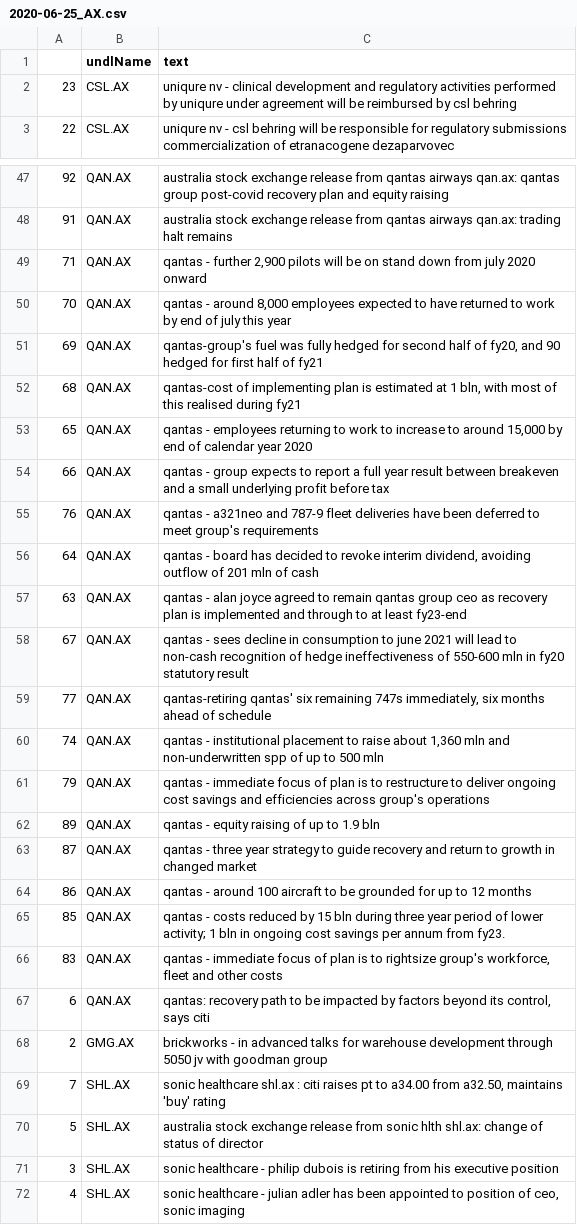
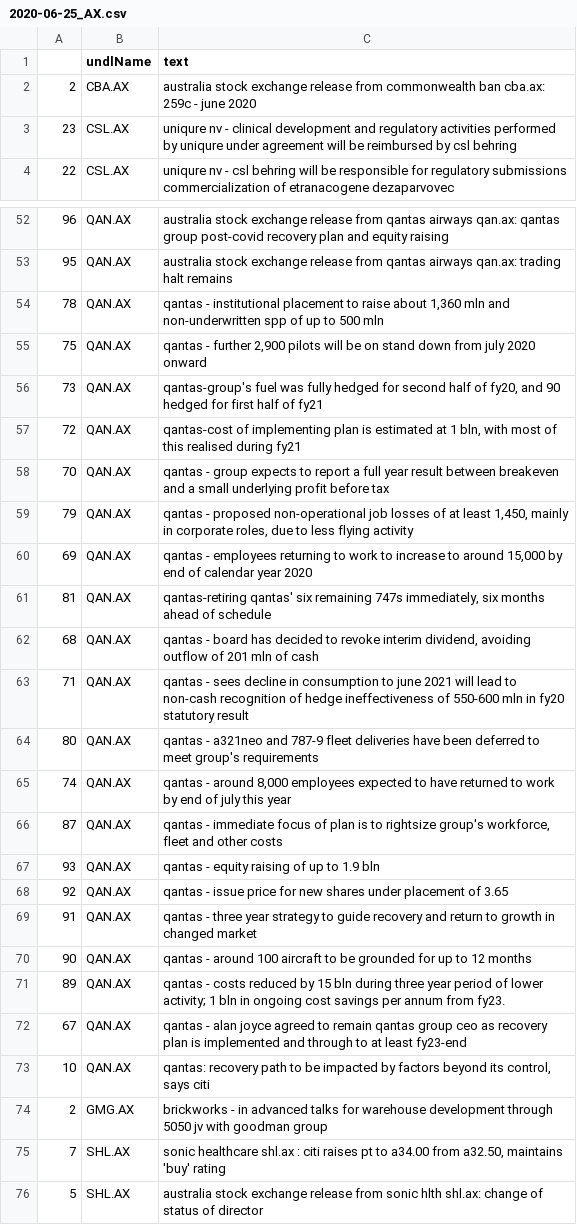
Before and after one commit to hoichunlaw/EventDriven, a CSV file: result/2020-06-25_AX.csv, drawn as a sheet; only a part is shown, gaps mark what is left out; the shorter side is filled out with more unchanged rows; the diff covers the shown part only.

Commit message:
scheduled commit

```diff
--- a/result/2020-06-25_AX.csv
+++ b/result/2020-06-25_AX.csv
@@ -1,2 +1,3 @@
 ,undlName,text
+2,CBA.AX,australia stock exchange release from commonwealth ban cba.ax: 259c - june 2020
 23,CSL.AX,uniqure nv - clinical development and regulatory activities performed by uniqure under agreement will be reimbursed by csl behring
@@ -47,22 +52,23 @@
-92,QAN.AX,australia stock exchange release from qantas airways qan.ax: qantas group post-covid recovery plan and equity raising
-91,QAN.AX,australia stock exchange release from qantas airways qan.ax: trading halt remains
-71,QAN.AX,"qantas - further 2,900 pilots will be on stand down from july 2020 onward"
-70,QAN.AX,"qantas - around 8,000 employees expected to have returned to work by end of july this year"
-69,QAN.AX,"qantas-group's fuel was fully hedged for second half of fy20, and 90 hedged for first half of fy21"
-68,QAN.AX,"qantas-cost of implementing plan is estimated at 1 bln, with most of this realised during fy21"
-65,QAN.AX,"qantas - employees returning to work to increase to around 15,000 by end of calendar year 2020"
-66,QAN.AX,qantas - group expects to report a full year result between breakeven and a small underlying profit before tax
-76,QAN.AX,qantas - a321neo and 787-9 fleet deliveries have been deferred to meet group's requirements
-64,QAN.AX,"qantas - board has decided to revoke interim dividend, avoiding outflow of 201 mln of cash"
-63,QAN.AX,qantas - alan joyce agreed to remain qantas group ceo as recovery plan is implemented and through to at least fy23-end
-67,QAN.AX,qantas - sees decline in consumption to june 2021 will lead to non-cash recognition of hedge ineffectiveness of 550-600 mln in fy20 statutory result
-77,QAN.AX,"qantas-retiring qantas' six remaining 747s immediately, six months ahead of schedule"
-74,QAN.AX,"qantas - institutional placement to raise about 1,360 mln and non-underwritten spp of up to 500 mln"
-79,QAN.AX,qantas - immediate focus of plan is to restructure to deliver ongoing cost savings and efficiencies across group's operations
-89,QAN.AX,qantas - equity raising of up to 1.9 bln
-87,QAN.AX,qantas - three year strategy to guide recovery and return to growth in changed market
-86,QAN.AX,qantas - around 100 aircraft to be grounded for up to 12 months
-85,QAN.AX,qantas - costs reduced by 15 bln during three year period of lower activity; 1 bln in ongoing cost savings per annum from fy23.
-83,QAN.AX,"qantas - immediate focus of plan is to rightsize group's workforce, fleet and other costs"
-6,QAN.AX,"qantas: recovery path to be impacted by factors beyond its control, says citi"
+96,QAN.AX,australia stock exchange release from qantas airways qan.ax: qantas group post-covid recovery plan and equity raising
+95,QAN.AX,australia stock exchange release from qantas airways qan.ax: trading halt remains
+78,QAN.AX,"qantas - institutional placement to raise about 1,360 mln and non-underwritten spp of up to 500 mln"
+75,QAN.AX,"qantas - further 2,900 pilots will be on stand down from july 2020 onward"
+73,QAN.AX,"qantas-group's fuel was fully hedged for second half of fy20, and 90 hedged for first half of fy21"
+72,QAN.AX,"qantas-cost of implementing plan is estimated at 1 bln, with most of this realised during fy21"
+70,QAN.AX,qantas - group expects to report a full year result between breakeven and a small underlying profit before tax
+79,QAN.AX,"qantas - proposed non-operational job losses of at least 1,450, mainly in corporate roles, due to less flying activity"
+69,QAN.AX,"qantas - employees returning to work to increase to around 15,000 by end of calendar year 2020"
+81,QAN.AX,"qantas-retiring qantas' six remaining 747s immediately, six months ahead of schedule"
+68,QAN.AX,"qantas - board has decided to revoke interim dividend, avoiding outflow of 201 mln of cash"
+71,QAN.AX,qantas - sees decline in consumption to june 2021 will lead to non-cash recognition of hedge ineffectiveness of 550-600 mln in fy20 statutory result
+80,QAN.AX,qantas - a321neo and 787-9 fleet deliveries have been deferred to meet group's requirements
+74,QAN.AX,"qantas - around 8,000 employees expected to have returned to work by end of july this year"
+87,QAN.AX,"qantas - immediate focus of plan is to rightsize group's workforce, fleet and other costs"
+93,QAN.AX,qantas - equity raising of up to 1.9 bln
+92,QAN.AX,qantas - issue price for new shares under placement of 3.65
+91,QAN.AX,qantas - three year strategy to guide recovery and return to growth in changed market
+90,QAN.AX,qantas - around 100 aircraft to be grounded for up to 12 months
+89,QAN.AX,qantas - costs reduced by 15 bln during three year period of lower activity; 1 bln in ongoing cost savings per annum from fy23.
+67,QAN.AX,qantas - alan joyce agreed to remain qantas group ceo as recovery plan is implemented and through to at least fy23-end
+10,QAN.AX,"qantas: recovery path to be impacted by factors beyond its control, says citi"
 2,GMG.AX,brickworks -  in advanced talks for warehouse development through 5050 jv with goodman group
```
Also changed, not shown: 12 added rows, 8 removed rows and 20 edited cells elsewhere in this file.
